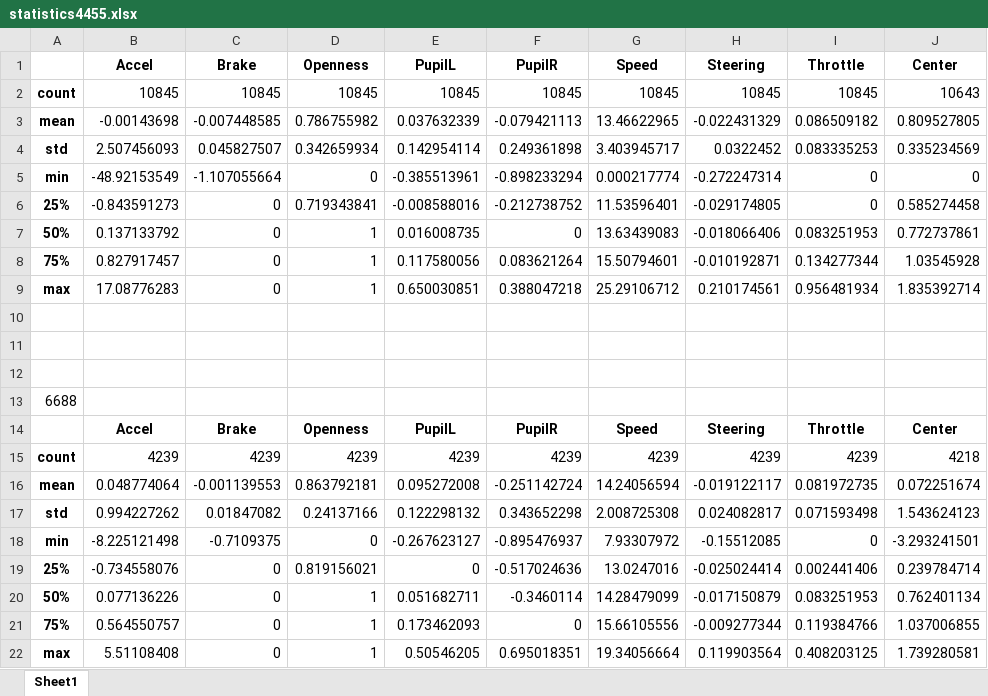
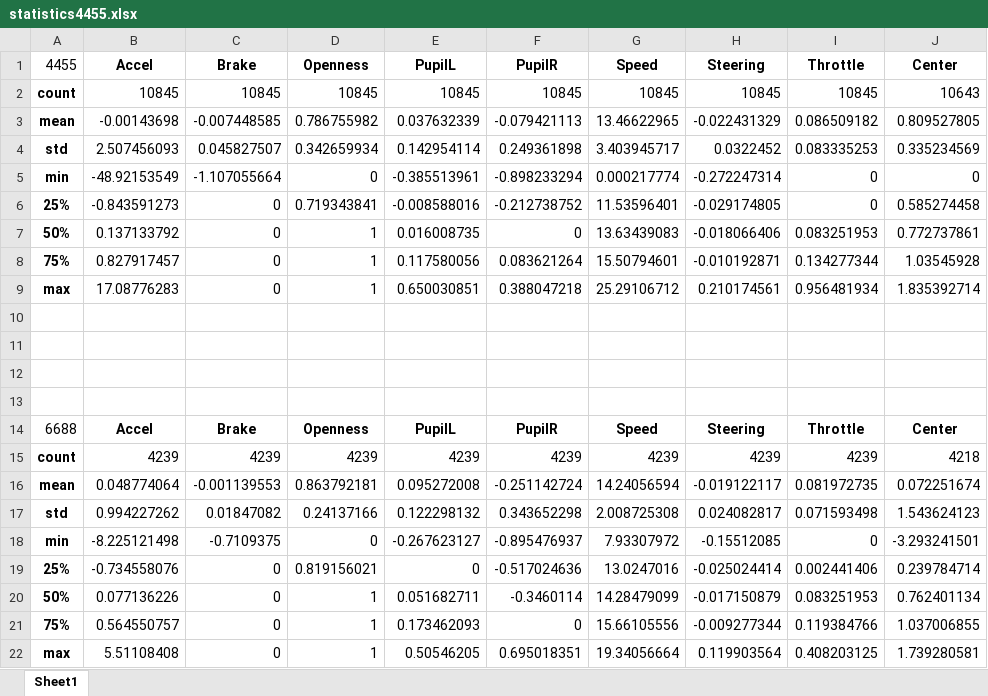
Before and after one commit to rtavasso1/Predicting-Distraction, an Excel workbook: statistics4455.xlsx, sheet Sheet1, drawn as a sheet; only a part is shown; values as stored, in another font and other column widths than the file's, no borders; the diff names each change by its address in the sheet, - before the commit and + after, or states it on an @@ line.

```diff
--- a/statistics4455.xlsx (sheet Sheet1)
+++ b/statistics4455.xlsx (sheet Sheet1)
-A1: (empty)
+A1: 4455
-A13 (4455): 6688
+A13 (4455): (empty)
-A14 (4455): (empty)
+A14 (4455): 6688
```
Also changed, not shown: 1 other file.
